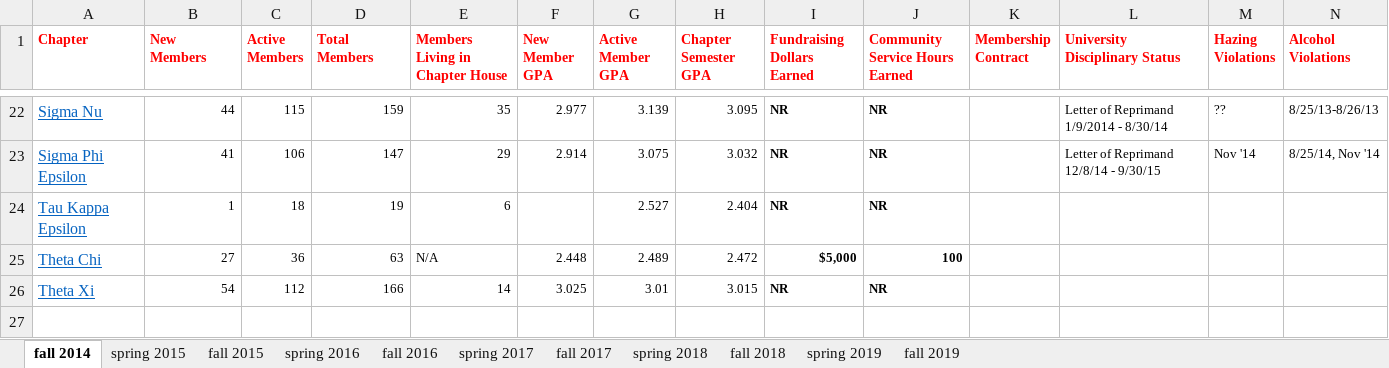
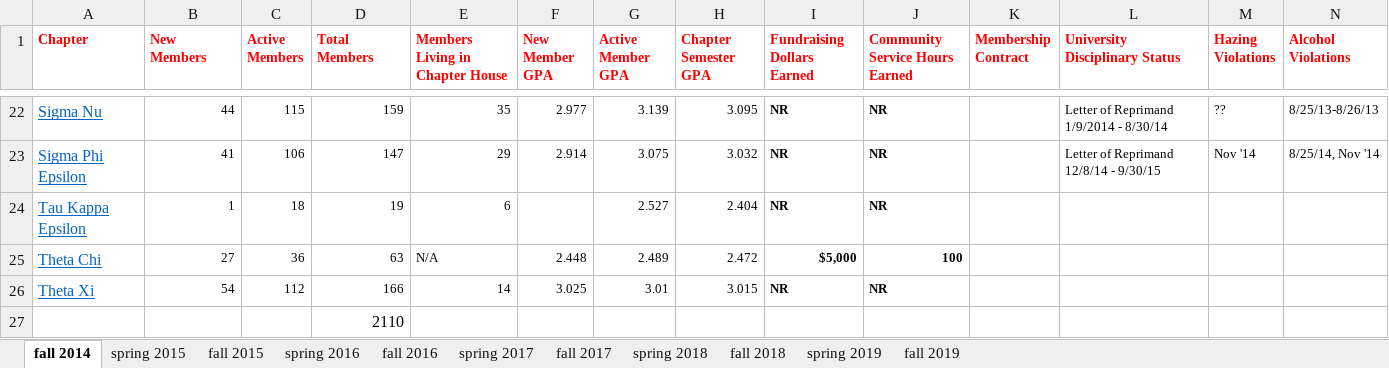
Before and after one commit to michaeltopper1/Fraternities, an Excel workbook: data/fraternity_populations_foia/LSU/LSU-all fraternities.xlsx, sheet fall 2014, drawn as a sheet; only a part is shown, gaps mark what is left out; values as stored, in another font and other column widths than the file's, no borders; rows hold the shown columns only; the diff names each change by its address in the sheet, - before the commit and + after, or states it on an @@ line.

```diff
--- a/data/fraternity_populations_foia/LSU/LSU-all fraternities.xlsx (sheet fall 2014)
+++ b/data/fraternity_populations_foia/LSU/LSU-all fraternities.xlsx (sheet fall 2014)
+row 27:  |  |  | 2110
```
Also changed, not shown: sheet fall 2017, sheet fall 2019, sheet spring 2019, sheet spring 2015, sheet fall 2015, sheet spring 2016, 4 more sheets, 22 other files.
